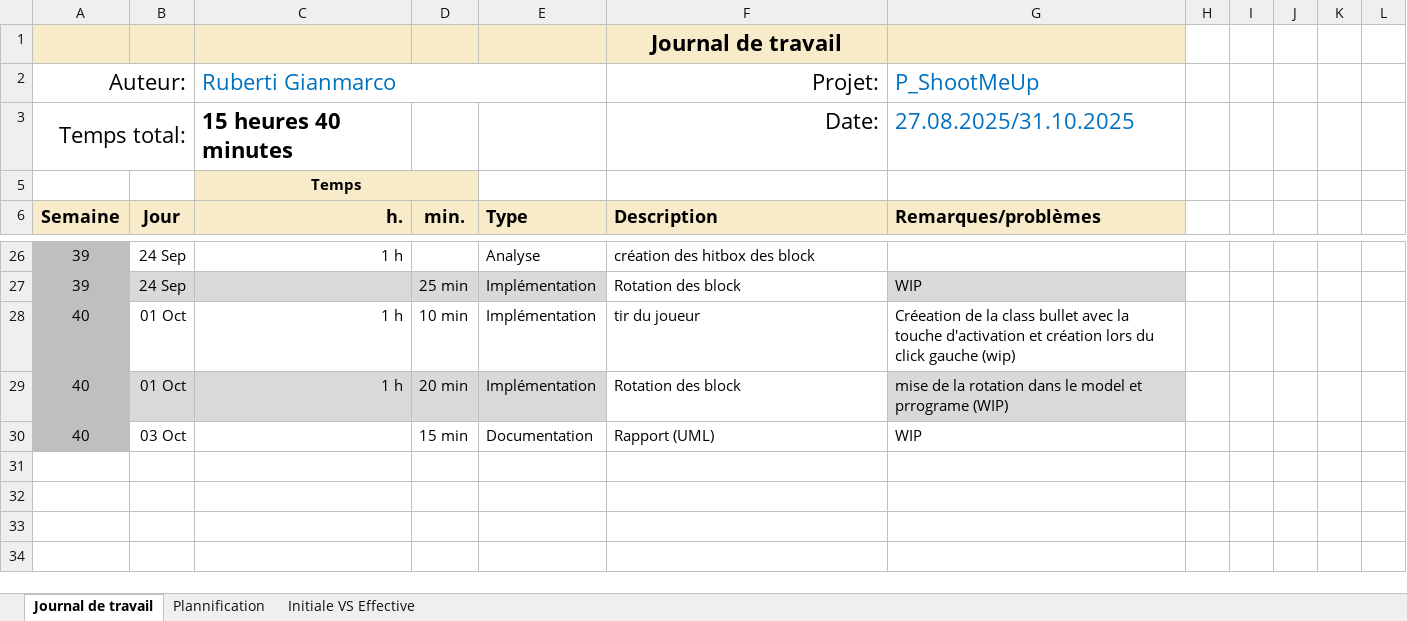
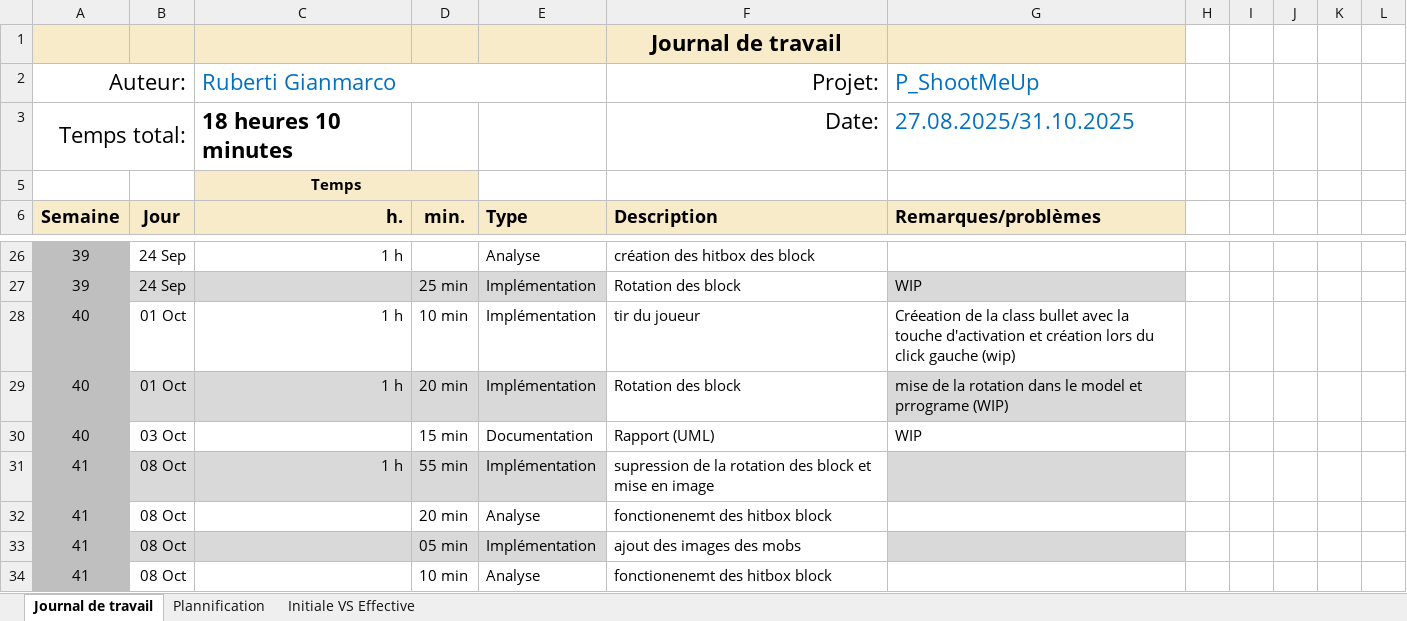
Before and after one commit to Gianmarco-Ruberti/Big-Nightmare, an Excel workbook: Doc/Journal-de-Travail_RubertiGianmarco_Model.xlsx, sheet Journal de travail, drawn as a sheet; only a part is shown, gaps mark what is left out; values as stored, in another font and other column widths than the file's, no borders; conditional formats and table styles not drawn; the diff names each change by its address in the sheet, - before the commit and + after, or states it on an @@ line.

```diff
--- a/Doc/Journal-de-Travail_RubertiGianmarco_Model.xlsx (sheet Journal de travail)
+++ b/Doc/Journal-de-Travail_RubertiGianmarco_Model.xlsx (sheet Journal de travail)
-C3 (Ruberti Gianmarco): 15 heures 40 minutes
+C3 (Ruberti Gianmarco): 18 heures 10 minutes
+row 31: 41 | 08 Oct | 1 h | 55 min | Implémentation | supression de la rotation des block et mise en image
+row 32: 41 | 08 Oct |  | 20 min | Analyse | fonctionenemt des hitbox block
+row 33: 41 | 08 Oct |  | 05 min | Implémentation | ajout des images des mobs
+row 34: 41 | 08 Oct |  | 10 min | Analyse | fonctionenemt des hitbox block
```
Also changed, not shown: sheet Plannification, hidden cells, charts or pictures, 1 other file.
